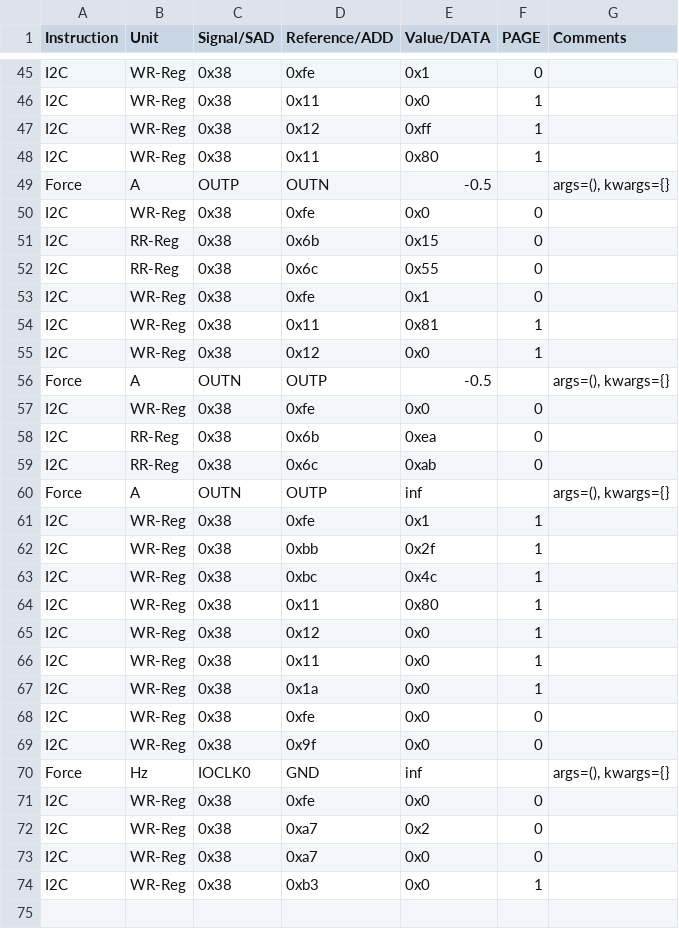
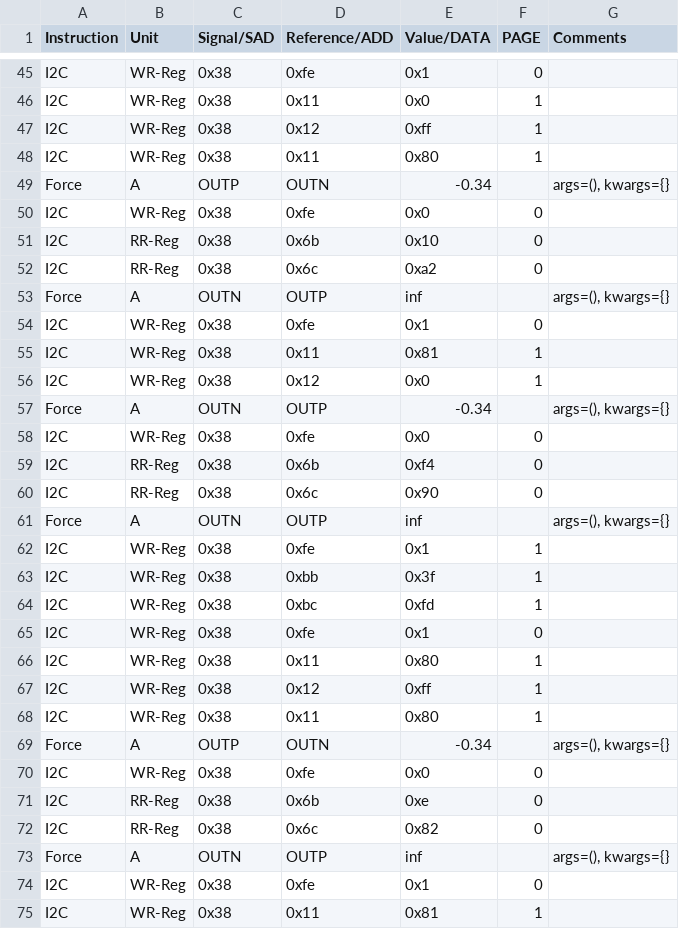
Before and after one commit to HarishKumarSedu/Aerodyne, a CSV file: Trimming/ate/VIS_GAIN_ISNS.csv, drawn as a sheet; only a part is shown, gaps mark what is left out; the shorter side is filled out with more unchanged rows; the diff covers the shown part only.

```diff
--- a/Trimming/ate/VIS_GAIN_ISNS.csv
+++ b/Trimming/ate/VIS_GAIN_ISNS.csv
@@ -48,6 +48,7 @@ I2C,WR-Reg,0x38,0x12,0xff,1,
 I2C,WR-Reg,0x38,0x11,0x80,1,
-Force,A,OUTP,OUTN,-0.5,,"args=(), kwargs={}"
+Force,A,OUTP,OUTN,-0.34,,"args=(), kwargs={}"
 I2C,WR-Reg,0x38,0xfe,0x0,0,
-I2C,RR-Reg,0x38,0x6b,0x15,0,
-I2C,RR-Reg,0x38,0x6c,0x55,0,
+I2C,RR-Reg,0x38,0x6b,0x10,0,
+I2C,RR-Reg,0x38,0x6c,0xa2,0,
+Force,A,OUTN,OUTP,inf,,"args=(), kwargs={}"
 I2C,WR-Reg,0x38,0xfe,0x1,0,
@@ -55,9 +56,20 @@ I2C,WR-Reg,0x38,0x11,0x81,1,
 I2C,WR-Reg,0x38,0x12,0x0,1,
-Force,A,OUTN,OUTP,-0.5,,"args=(), kwargs={}"
+Force,A,OUTN,OUTP,-0.34,,"args=(), kwargs={}"
 I2C,WR-Reg,0x38,0xfe,0x0,0,
-I2C,RR-Reg,0x38,0x6b,0xea,0,
-I2C,RR-Reg,0x38,0x6c,0xab,0,
+I2C,RR-Reg,0x38,0x6b,0xf4,0,
+I2C,RR-Reg,0x38,0x6c,0x90,0,
 Force,A,OUTN,OUTP,inf,,"args=(), kwargs={}"
 I2C,WR-Reg,0x38,0xfe,0x1,1,
-I2C,WR-Reg,0x38,0xbb,0x2f,1,
-I2C,WR-Reg,0x38,0xbc,0x4c,1,
+I2C,WR-Reg,0x38,0xbb,0x3f,1,
+I2C,WR-Reg,0x38,0xbc,0xfd,1,
+I2C,WR-Reg,0x38,0xfe,0x1,0,
+I2C,WR-Reg,0x38,0x11,0x80,1,
+I2C,WR-Reg,0x38,0x12,0xff,1,
+I2C,WR-Reg,0x38,0x11,0x80,1,
+Force,A,OUTP,OUTN,-0.34,,"args=(), kwargs={}"
+I2C,WR-Reg,0x38,0xfe,0x0,0,
+I2C,RR-Reg,0x38,0x6b,0xe,0,
+I2C,RR-Reg,0x38,0x6c,0x82,0,
+Force,A,OUTN,OUTP,inf,,"args=(), kwargs={}"
+I2C,WR-Reg,0x38,0xfe,0x1,0,
+I2C,WR-Reg,0x38,0x11,0x81,1,
```
Also changed, not shown: 6 added rows, 6 moved rows and 1 edited cell elsewhere in this file, 3 other files.
